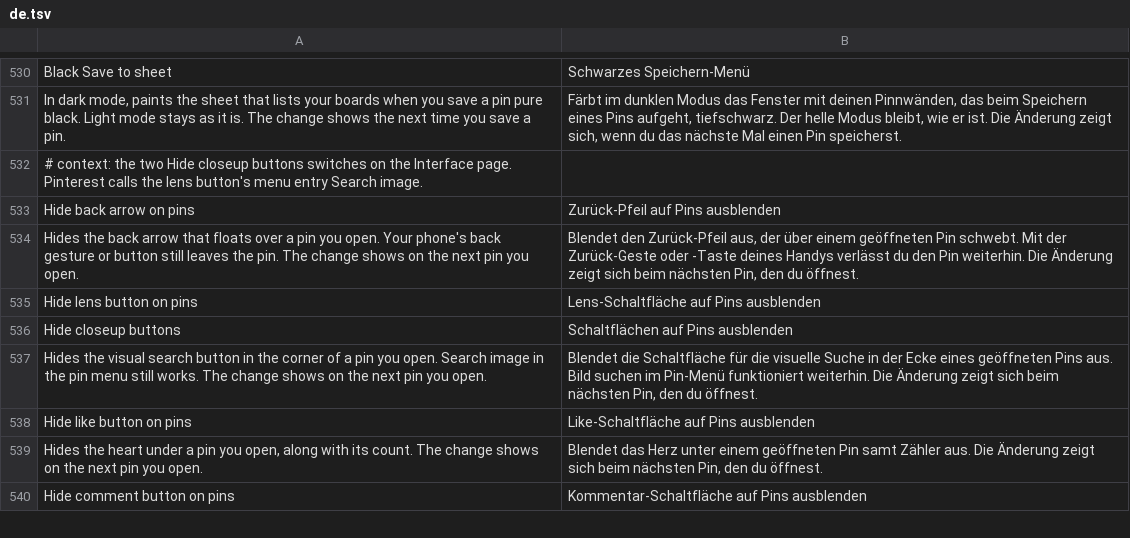
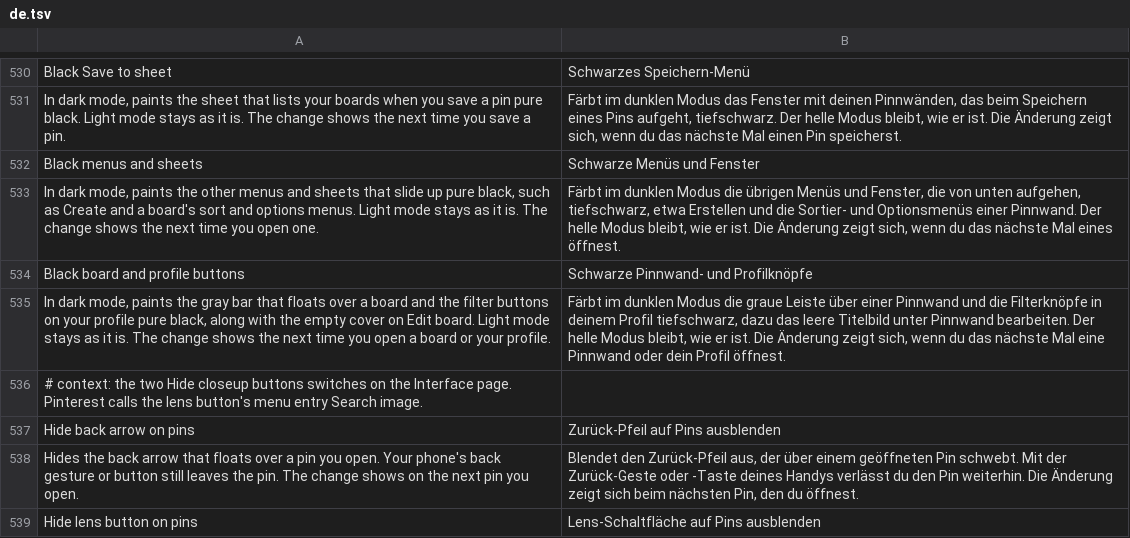
Before and after one commit to SysAdminDoc/HushPinterest, a TSV file: extensions/shared/library/src/main/l10n/de.tsv, drawn as a sheet; only a part is shown, gaps mark what is left out; the shorter side is filled out with more unchanged rows; the diff names each change by its address in the sheet, - before the commit and + after, or states it on an @@ line.

Commit message:
feat: black menus, sheets, board bar and profile filters in dark mode
Two AMOLED black switches, both off. Black menus and sheets hands every
Gestalt sheet over from its setup and every lego menu from its constructor,
and a sheet that already has a switch of its own (Save to sheet, pin menu,
comments) keeps following that one. Black board and profile buttons tints the
floating board bar's card, draws the profile filter chips through a levels
layer that takes their gray to black, and paints the empty board header.
Close buttons and Create's tiles keep their gray.

Constructors that pass their arguments on as a register range call their own
class from a copy of this, so the built-on check follows those copies.

Refs #39

```diff
--- a/extensions/shared/library/src/main/l10n/de.tsv
+++ b/extensions/shared/library/src/main/l10n/de.tsv
+row 532: Black menus and sheets | Schwarze Menüs und Fenster
+row 533: In dark mode, paints the other menus and sheets that slide up pure black, such as Create and a board's sort and options menus. Light mode stays as it is. The change shows the next time you open one. | Färbt im dunklen Modus die übrigen Menüs und Fenster, die von unten aufgehen, tiefschwarz, etwa Erstellen und die Sortier- und Optionsmenüs einer Pinnwand. Der helle Modus bleibt, wie er ist. Die Änderung zeigt sich, wenn du das nächste Mal eines öffnest.
+row 534: Black board and profile buttons | Schwarze Pinnwand- und Profilknöpfe
+row 535: In dark mode, paints the gray bar that floats over a board and the filter buttons on your profile pure black, along with the empty cover on Edit board. Light mode stays as it is. The change shows the next time you open a board or your profile. | Färbt im dunklen Modus die graue Leiste über einer Pinnwand und die Filterknöpfe in deinem Profil tiefschwarz, dazu das leere Titelbild unter Pinnwand bearbeiten. Der helle Modus bleibt, wie er ist. Die Änderung zeigt sich, wenn du das nächste Mal eine Pinnwand oder dein Profil öffnest.
```
Also changed, not shown: extensions/shared/library/src/main/l10n/es.tsv, extensions/shared/library/src/main/l10n/in.tsv, 22 other files.
